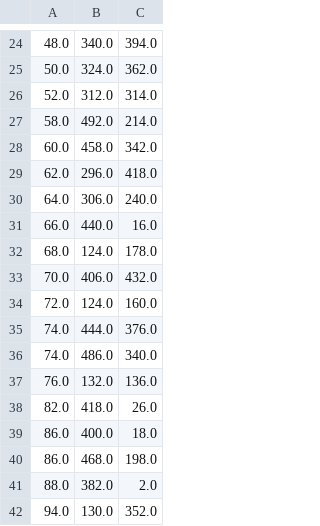
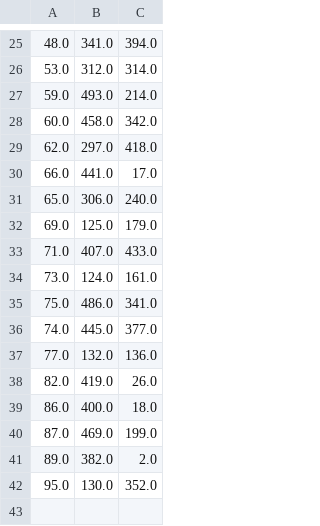
Before and after one commit to neurodata-cobalt/bloby, a CSV file: data/s3617/prediction_csv/cell_detection_0.csv, drawn as a sheet; only a part is shown, gaps mark what is left out; the diff covers the shown part only.

```diff
--- a/data/s3617/prediction_csv/cell_detection_0.csv
+++ b/data/s3617/prediction_csv/cell_detection_0.csv
@@ -24,19 +25,18 @@
-48.0,340.0,394.0
-50.0,324.0,362.0
-52.0,312.0,314.0
-58.0,492.0,214.0
+48.0,341.0,394.0
+53.0,312.0,314.0
+59.0,493.0,214.0
 60.0,458.0,342.0
-62.0,296.0,418.0
-64.0,306.0,240.0
-66.0,440.0,16.0
-68.0,124.0,178.0
-70.0,406.0,432.0
-72.0,124.0,160.0
-74.0,444.0,376.0
-74.0,486.0,340.0
-76.0,132.0,136.0
-82.0,418.0,26.0
+62.0,297.0,418.0
+66.0,441.0,17.0
+65.0,306.0,240.0
+69.0,125.0,179.0
+71.0,407.0,433.0
+73.0,124.0,161.0
+75.0,486.0,341.0
+74.0,445.0,377.0
+77.0,132.0,136.0
+82.0,419.0,26.0
 86.0,400.0,18.0
-86.0,468.0,198.0
-88.0,382.0,2.0
-94.0,130.0,352.0
+87.0,469.0,199.0
+89.0,382.0,2.0
+95.0,130.0,352.0
```
Also changed, not shown: 12 added rows, 11 removed rows and 13 edited cells elsewhere in this file, data/s3617/prediction_csv/cell_detection_8.csv, 5 other files.
